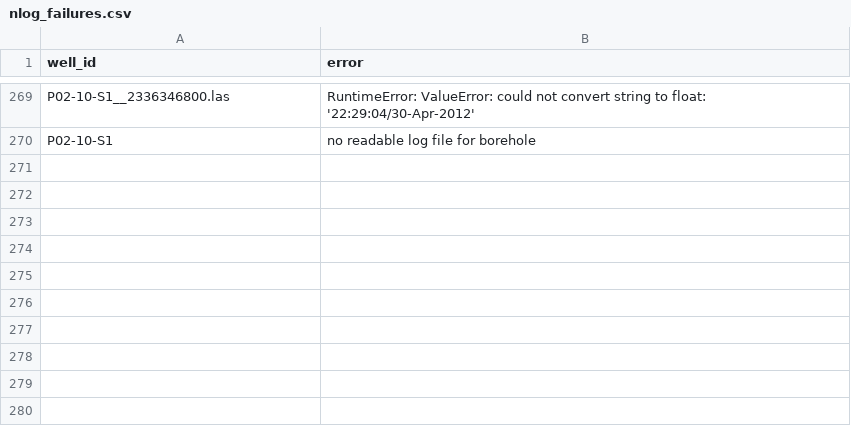
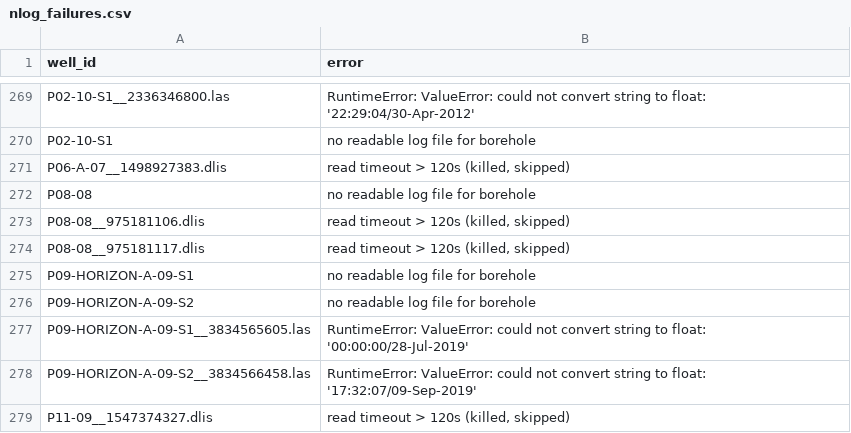
Before and after one commit to Ammar12Falah/LithoGPT-2, a CSV file: reports/nlog_failures.csv, drawn as a sheet; only a part is shown, gaps mark what is left out; the diff names each change by its address in the sheet, - before the commit and + after, or states it on an @@ line.

```diff
--- a/reports/nlog_failures.csv
+++ b/reports/nlog_failures.csv
+row 271: P06-A-07__1498927383.dlis | read timeout > 120s (killed, skipped)
+row 272: P08-08 | no readable log file for borehole
+row 273: P08-08__975181106.dlis | read timeout > 120s (killed, skipped)
+row 274: P08-08__975181117.dlis | read timeout > 120s (killed, skipped)
+row 275: P09-HORIZON-A-09-S1 | no readable log file for borehole
+row 276: P09-HORIZON-A-09-S2 | no readable log file for borehole
+row 277: P09-HORIZON-A-09-S1__3834565605.las | RuntimeError: ValueError: could not convert string to float: '00:00:00/28-Jul-2019'
+row 278: P09-HORIZON-A-09-S2__3834566458.las | RuntimeError: ValueError: could not convert string to float: '17:32:07/09-Sep-2019'
+row 279: P11-09__1547374327.dlis | read timeout > 120s (killed, skipped)
```
Also changed, not shown: reports/nlog_coverage.csv, 2 other files.
